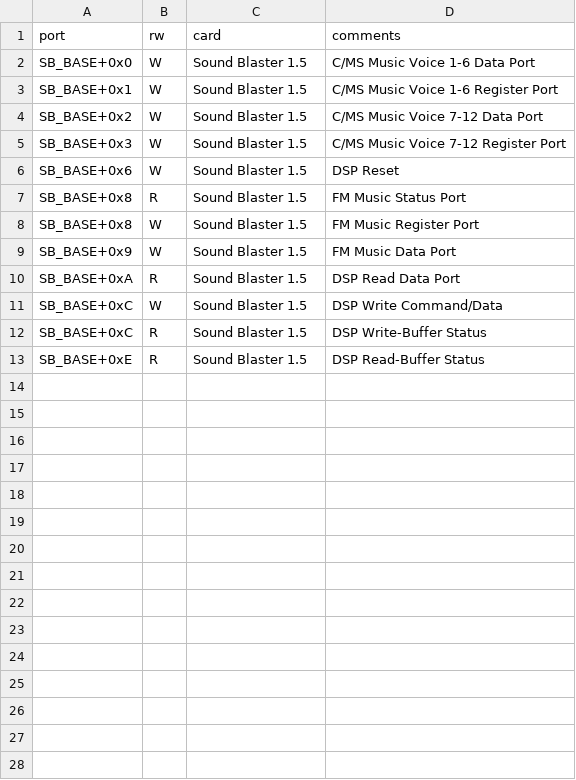
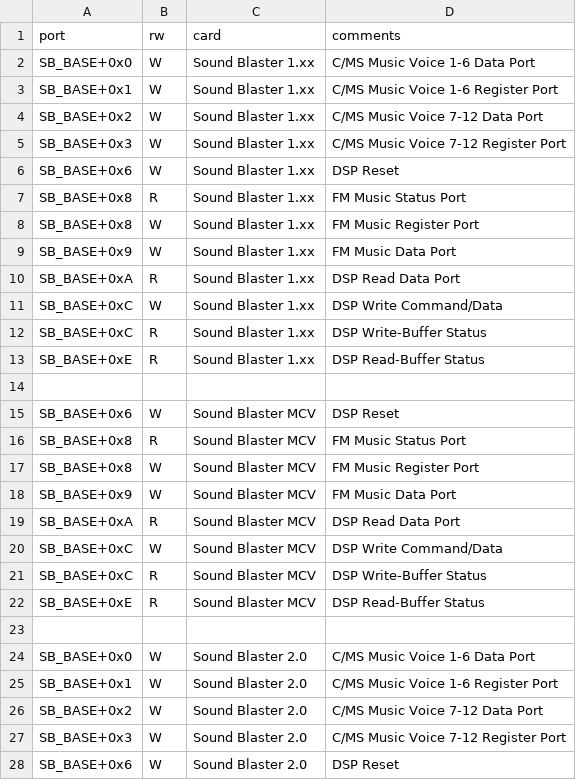
Before and after one commit to joncampbell123/a-pile-of-documentation, a CSV file: tables/sound/ibm/ibm-pc-sound-blaster-ioports/hackipedia-org--hackipedia-pc-sound-creative-devkit-2nded.csv, drawn as a sheet; only a part is shown; the diff covers the shown part only.

```diff
--- a/tables/sound/ibm/ibm-pc-sound-blaster-ioports/hackipedia-org--hackipedia-pc-sound-creative-devkit-2nded.csv
+++ b/tables/sound/ibm/ibm-pc-sound-blaster-ioports/hackipedia-org--hackipedia-pc-sound-creative-devkit-2nded.csv
@@ -1,13 +1,28 @@
 port,rw,card,comments
-SB_BASE+0x0,W,Sound Blaster 1.5,"C/MS Music Voice 1-6 Data Port"
-SB_BASE+0x1,W,Sound Blaster 1.5,"C/MS Music Voice 1-6 Register Port"
-SB_BASE+0x2,W,Sound Blaster 1.5,"C/MS Music Voice 7-12 Data Port"
-SB_BASE+0x3,W,Sound Blaster 1.5,"C/MS Music Voice 7-12 Register Port"
-SB_BASE+0x6,W,Sound Blaster 1.5,"DSP Reset"
-SB_BASE+0x8,R,Sound Blaster 1.5,"FM Music Status Port"
-SB_BASE+0x8,W,Sound Blaster 1.5,"FM Music Register Port"
-SB_BASE+0x9,W,Sound Blaster 1.5,"FM Music Data Port"
-SB_BASE+0xA,R,Sound Blaster 1.5,"DSP Read Data Port"
-SB_BASE+0xC,W,Sound Blaster 1.5,"DSP Write Command/Data"
-SB_BASE+0xC,R,Sound Blaster 1.5,"DSP Write-Buffer Status"
-SB_BASE+0xE,R,Sound Blaster 1.5,"DSP Read-Buffer Status"
+SB_BASE+0x0,W,Sound Blaster 1.xx,"C/MS Music Voice 1-6 Data Port"
+SB_BASE+0x1,W,Sound Blaster 1.xx,"C/MS Music Voice 1-6 Register Port"
+SB_BASE+0x2,W,Sound Blaster 1.xx,"C/MS Music Voice 7-12 Data Port"
+SB_BASE+0x3,W,Sound Blaster 1.xx,"C/MS Music Voice 7-12 Register Port"
+SB_BASE+0x6,W,Sound Blaster 1.xx,"DSP Reset"
+SB_BASE+0x8,R,Sound Blaster 1.xx,"FM Music Status Port"
+SB_BASE+0x8,W,Sound Blaster 1.xx,"FM Music Register Port"
+SB_BASE+0x9,W,Sound Blaster 1.xx,"FM Music Data Port"
+SB_BASE+0xA,R,Sound Blaster 1.xx,"DSP Read Data Port"
+SB_BASE+0xC,W,Sound Blaster 1.xx,"DSP Write Command/Data"
+SB_BASE+0xC,R,Sound Blaster 1.xx,"DSP Write-Buffer Status"
+SB_BASE+0xE,R,Sound Blaster 1.xx,"DSP Read-Buffer Status"
+
+SB_BASE+0x6,W,Sound Blaster MCV,"DSP Reset"
+SB_BASE+0x8,R,Sound Blaster MCV,"FM Music Status Port"
+SB_BASE+0x8,W,Sound Blaster MCV,"FM Music Register Port"
+SB_BASE+0x9,W,Sound Blaster MCV,"FM Music Data Port"
+SB_BASE+0xA,R,Sound Blaster MCV,"DSP Read Data Port"
+SB_BASE+0xC,W,Sound Blaster MCV,"DSP Write Command/Data"
+SB_BASE+0xC,R,Sound Blaster MCV,"DSP Write-Buffer Status"
+SB_BASE+0xE,R,Sound Blaster MCV,"DSP Read-Buffer Status"
+
+SB_BASE+0x0,W,Sound Blaster 2.0,"C/MS Music Voice 1-6 Data Port"
+SB_BASE+0x1,W,Sound Blaster 2.0,"C/MS Music Voice 1-6 Register Port"
+SB_BASE+0x2,W,Sound Blaster 2.0,"C/MS Music Voice 7-12 Data Port"
+SB_BASE+0x3,W,Sound Blaster 2.0,"C/MS Music Voice 7-12 Register Port"
+SB_BASE+0x6,W,Sound Blaster 2.0,"DSP Reset"
```
Also changed, not shown: 7 added rows elsewhere in this file, 1 other file.
